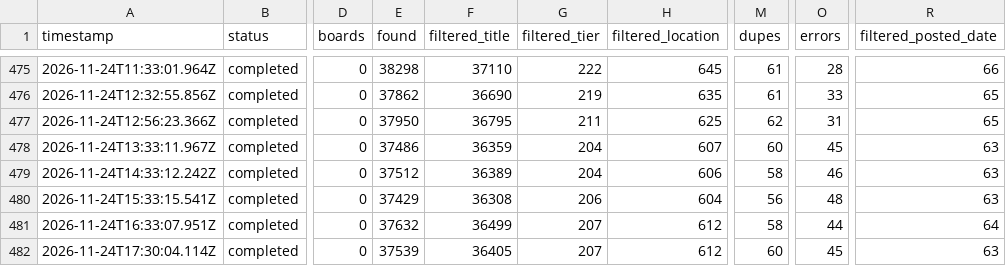
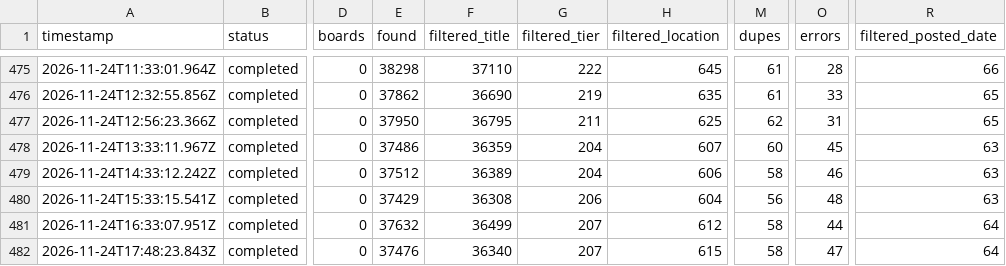
Before and after one commit to manpreetsinghpannu/finance-job-radar-india, a TSV file: data/scan-runs.tsv, drawn as a sheet; only a part is shown, gaps mark what is left out; the diff names each change by its address in the sheet, - before the commit and + after, or states it on an @@ line.

Commit message:
scan 2026-11-24T18:01Z

```diff
--- a/data/scan-runs.tsv
+++ b/data/scan-runs.tsv
-A482 (timestamp): 2026-11-24T17:30:04.114Z
+A482 (timestamp): 2026-11-24T17:48:23.843Z
-E482 (found): 37539
+E482 (found): 37476
-F482 (filtered_title): 36405
+F482 (filtered_title): 36340
-H482 (filtered_location): 612
+H482 (filtered_location): 615
-M482 (dupes): 60
+M482 (dupes): 58
-O482 (errors): 45
+O482 (errors): 47
-R482 (filtered_posted_date): 63
+R482 (filtered_posted_date): 64
```
Also changed, not shown: 8 other files.
